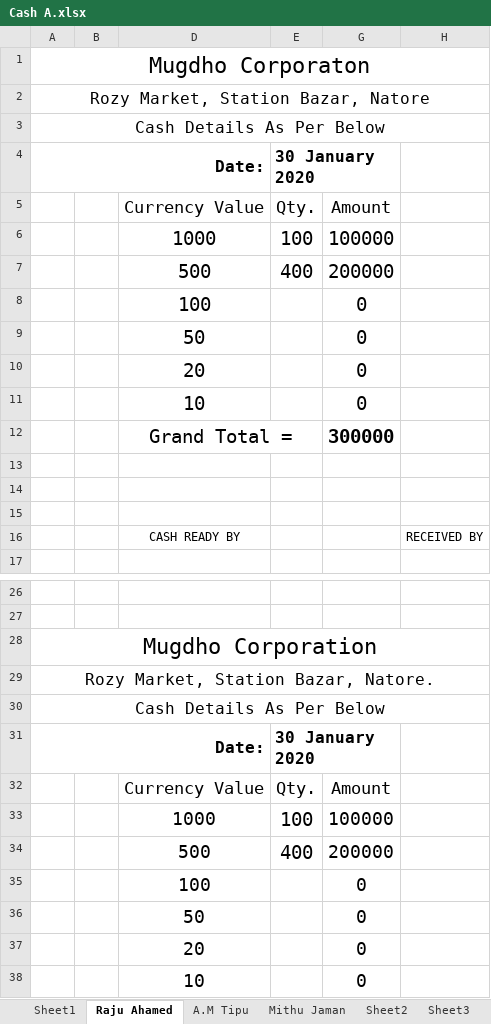
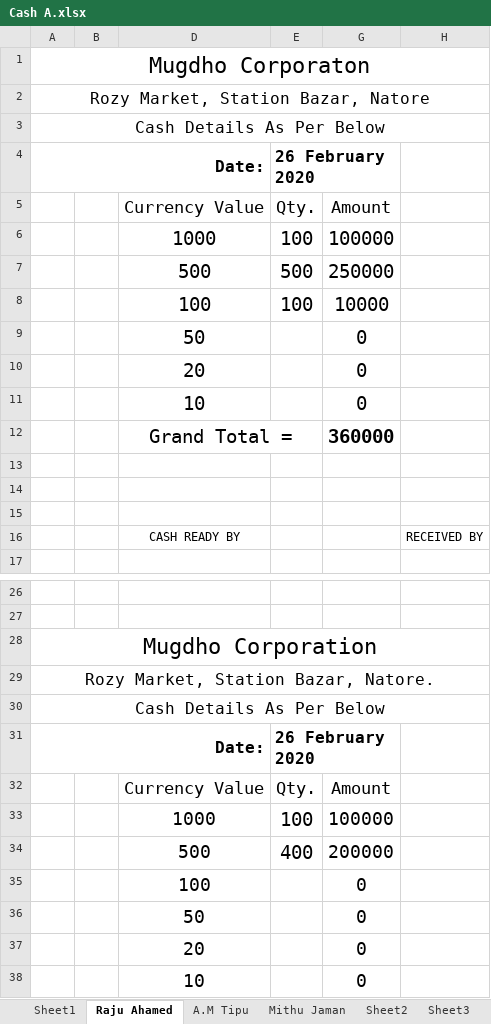
Before and after one commit to rahinul/Mugdho-Corporation, an Excel workbook: 2020/Others/Cash A.xlsx, sheet Raju Ahamed, drawn as a sheet; only a part is shown, gaps mark what is left out; values as stored, in another font and other column widths than the file's, no borders; charts and pictures not drawn; removed rows and columns are numbered as before the commit, all else as after; the diff names each change by its address in the sheet, - before the commit and + after, or states it on an @@ line.

```diff
--- a/2020/Others/Cash A.xlsx (sheet Raju Ahamed)
+++ b/2020/Others/Cash A.xlsx (sheet Raju Ahamed)
-E4: 30 January 2020
+E4: 26 February 2020
-row 7:  |  | 500 | 400 | 200000
-row 8:  |  | 100 |  | 0
+row 7:  |  | 500 | 500 | 250000
+row 8:  |  | 100 | 100 | 10000
-G12: 300000
+G12: 360000
-E31: 30 January 2020
+E31: 26 February 2020
```
Also changed, not shown: charts or pictures, 21 other files.
